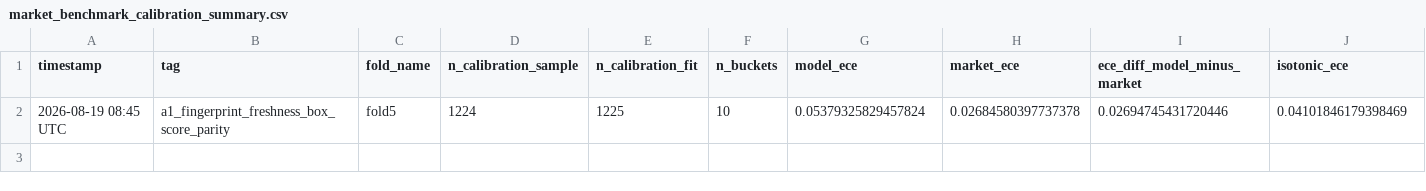
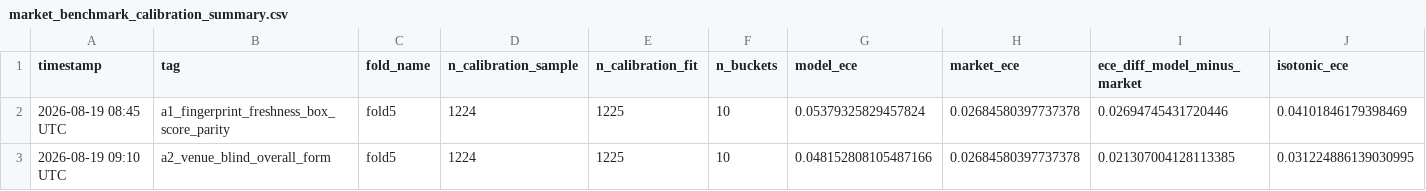
Before and after one commit to omerk1/nba-score-prediction, a CSV file: outputs/market_benchmark_calibration_summary.csv, drawn as a sheet; only a part is shown; rows hold the shown columns only; the diff names each change by its address in the sheet, - before the commit and + after, or states it on an @@ line.

```diff
--- a/outputs/market_benchmark_calibration_summary.csv
+++ b/outputs/market_benchmark_calibration_summary.csv
+row 3: 2026-08-19 09:10 UTC | a2_venue_blind_overall_form | fold5 | 1224 | 1225 | 10 | 0.048152808105487166 | 0.02684580397737378 | 0.021307004128113385 | 0.031224886139030995
```
Also changed, not shown: outputs/experiments_v2.csv, outputs/market_benchmark_liquidity_summary.csv, 4 other files.
